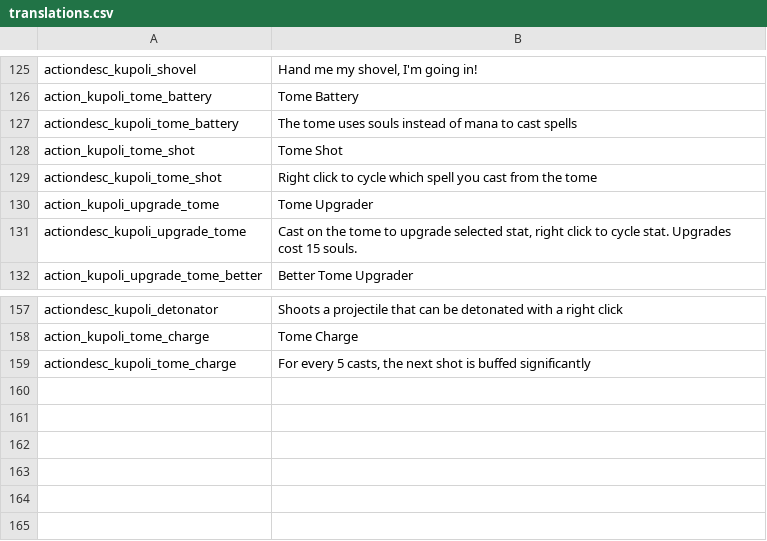
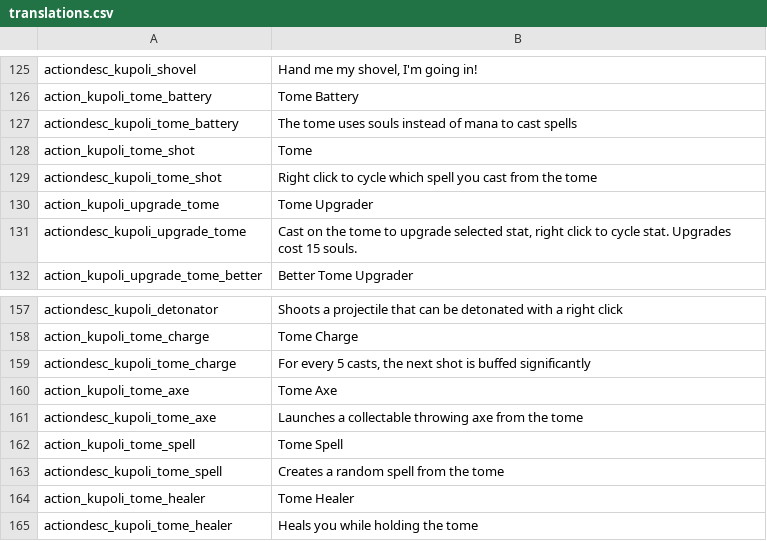
Before and after one commit to SiriMoel/souls, a CSV file: files/translations.csv, drawn as a sheet; only a part is shown, gaps mark what is left out.

```diff
--- a/files/translations.csv
+++ b/files/translations.csv
@@ -127,3 +127,3 @@ action_kupoli_tome_battery,"Tome Battery",,,,,,,,,,,,
 actiondesc_kupoli_tome_battery,"The tome uses souls instead of mana to cast spells",,,,,,,,,,,,
-action_kupoli_tome_shot,"Tome Shot",,,,,,,,,,,,
+action_kupoli_tome_shot,"Tome",,,,,,,,,,,,
 actiondesc_kupoli_tome_shot,"Right click to cycle which spell you cast from the tome",,,,,,,,,,,,
@@ -159 +159,7 @@ action_kupoli_tome_charge,"Tome Charge",,,,,,,,,,,,
 actiondesc_kupoli_tome_charge,"For every 5 casts, the next shot is buffed significantly",,,,,,,,,,,,
+action_kupoli_tome_axe,"Tome Axe",,,,,,,,,,,,
+actiondesc_kupoli_tome_axe,"Launches a collectable throwing axe from the tome",,,,,,,,,,,,
+action_kupoli_tome_spell,"Tome Spell",,,,,,,,,,,,
+actiondesc_kupoli_tome_spell,"Creates a random spell from the tome",,,,,,,,,,,,
+action_kupoli_tome_healer,"Tome Healer",,,,,,,,,,,,
+actiondesc_kupoli_tome_healer,"Heals you while holding the tome",,,,,,,,,,,,
```
Also changed, not shown: 9 other files.
